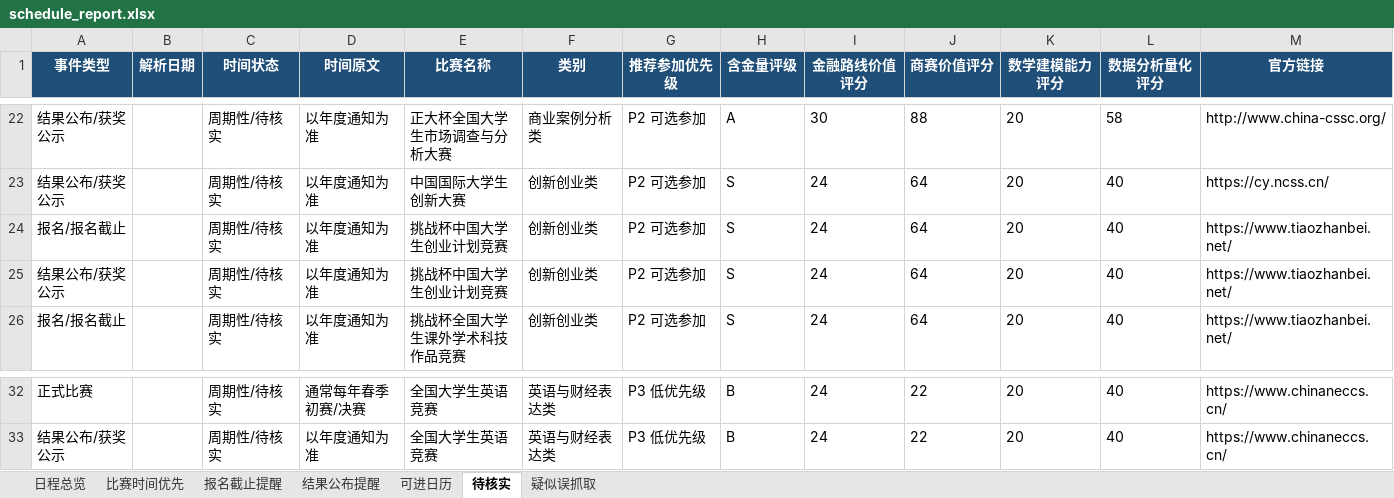
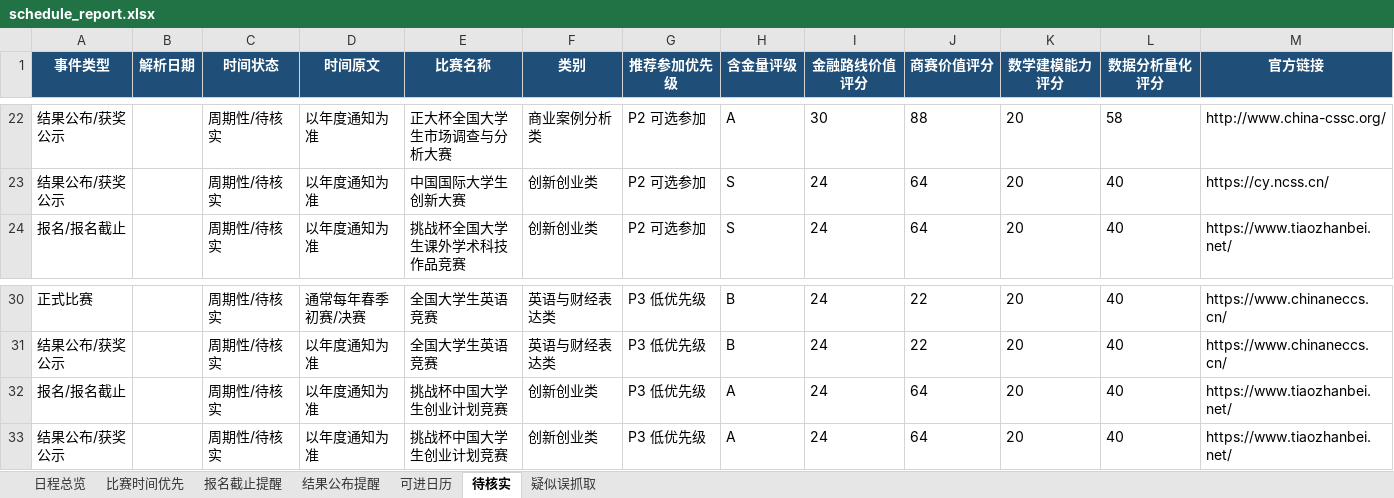
Before and after one commit to gddsn/competition-radar, an Excel workbook: reports/schedule_report.xlsx, sheet 待核实, drawn as a sheet; only a part is shown, gaps mark what is left out; values as stored, in another font and other column widths than the file's, no borders; removed rows and columns are numbered as before the commit, all else as after; rows hold the shown columns only; the diff names each change by its address in the sheet, - before the commit and + after, or states it on an @@ line.

```diff
--- a/reports/schedule_report.xlsx (sheet 待核实)
+++ b/reports/schedule_report.xlsx (sheet 待核实)
-row 24: 报名/报名截止 |  | 周期性/待核实 | 以年度通知为准 | 挑战杯中国大学生创业计划竞赛 | 创新创业类 | P2 可选参加 | S | 24 | 64 | 20 | 40 | https://www.tiaozhanbei.net/
-row 25: 结果公布/获奖公示 |  | 周期性/待核实 | 以年度通知为准 | 挑战杯中国大学生创业计划竞赛 | 创新创业类 | P2 可选参加 | S | 24 | 64 | 20 | 40 | https://www.tiaozhanbei.net/
+row 32: 报名/报名截止 |  | 周期性/待核实 | 以年度通知为准 | 挑战杯中国大学生创业计划竞赛 | 创新创业类 | P3 低优先级 | A | 24 | 64 | 20 | 40 | https://www.tiaozhanbei.net/
+row 33: 结果公布/获奖公示 |  | 周期性/待核实 | 以年度通知为准 | 挑战杯中国大学生创业计划竞赛 | 创新创业类 | P3 低优先级 | A | 24 | 64 | 20 | 40 | https://www.tiaozhanbei.net/
```
Also changed, not shown: sheet 日程总览, sheet 疑似误抓取, reports/weekly_report.xlsx, 4 other files.
